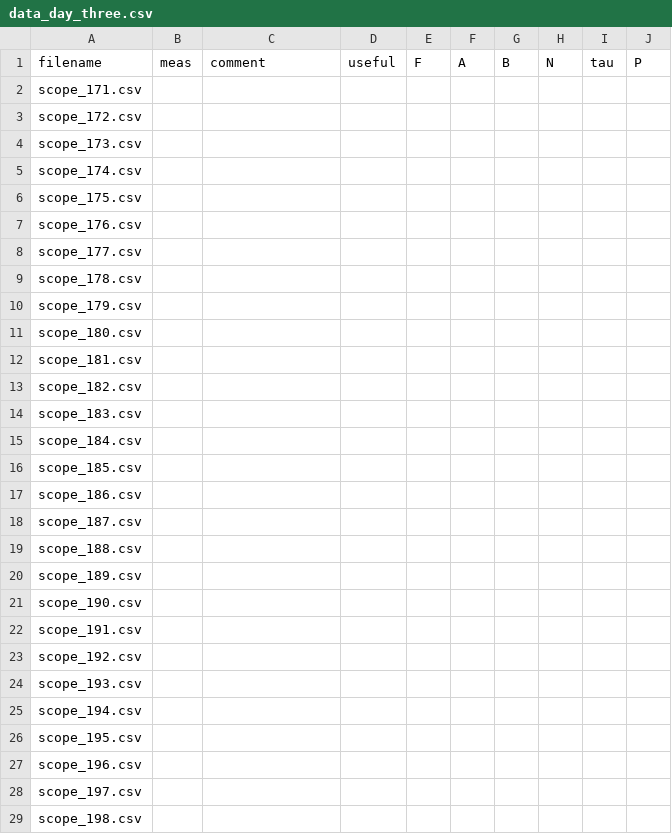
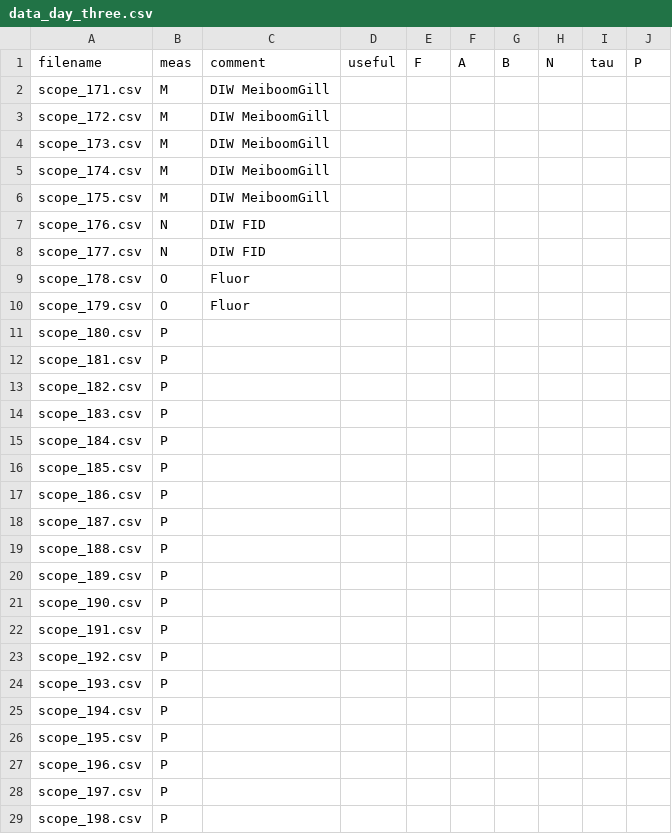
Before and after one commit to kolja-wagner/nmr_fkp, a CSV file: data_day_three.csv, drawn as a sheet; only a part is shown; the diff covers the shown part only.

```diff
--- a/data_day_three.csv
+++ b/data_day_three.csv
@@ -1,29 +1,29 @@
 filename,meas,comment,useful,F,A,B,N,tau,P
-scope_171.csv,,,,,,,,,
-scope_172.csv,,,,,,,,,
-scope_173.csv,,,,,,,,,
-scope_174.csv,,,,,,,,,
-scope_175.csv,,,,,,,,,
-scope_176.csv,,,,,,,,,
-scope_177.csv,,,,,,,,,
-scope_178.csv,,,,,,,,,
-scope_179.csv,,,,,,,,,
-scope_180.csv,,,,,,,,,
-scope_181.csv,,,,,,,,,
-scope_182.csv,,,,,,,,,
-scope_183.csv,,,,,,,,,
-scope_184.csv,,,,,,,,,
-scope_185.csv,,,,,,,,,
-scope_186.csv,,,,,,,,,
-scope_187.csv,,,,,,,,,
-scope_188.csv,,,,,,,,,
-scope_189.csv,,,,,,,,,
-scope_190.csv,,,,,,,,,
-scope_191.csv,,,,,,,,,
-scope_192.csv,,,,,,,,,
-scope_193.csv,,,,,,,,,
-scope_194.csv,,,,,,,,,
-scope_195.csv,,,,,,,,,
-scope_196.csv,,,,,,,,,
-scope_197.csv,,,,,,,,,
-scope_198.csv,,,,,,,,,
+scope_171.csv,M,DIW MeiboomGill,,,,,,,
+scope_172.csv,M,DIW MeiboomGill,,,,,,,
+scope_173.csv,M,DIW MeiboomGill,,,,,,,
+scope_174.csv,M,DIW MeiboomGill,,,,,,,
+scope_175.csv,M,DIW MeiboomGill,,,,,,,
+scope_176.csv,N,DIW FID,,,,,,,
+scope_177.csv,N,DIW FID,,,,,,,
+scope_178.csv,O,Fluor,,,,,,,
+scope_179.csv,O,Fluor,,,,,,,
+scope_180.csv,P,,,,,,,,
+scope_181.csv,P,,,,,,,,
+scope_182.csv,P,,,,,,,,
+scope_183.csv,P,,,,,,,,
+scope_184.csv,P,,,,,,,,
+scope_185.csv,P,,,,,,,,
+scope_186.csv,P,,,,,,,,
+scope_187.csv,P,,,,,,,,
+scope_188.csv,P,,,,,,,,
+scope_189.csv,P,,,,,,,,
+scope_190.csv,P,,,,,,,,
+scope_191.csv,P,,,,,,,,
+scope_192.csv,P,,,,,,,,
+scope_193.csv,P,,,,,,,,
+scope_194.csv,P,,,,,,,,
+scope_195.csv,P,,,,,,,,
+scope_196.csv,P,,,,,,,,
+scope_197.csv,P,,,,,,,,
+scope_198.csv,P,,,,,,,,
```
Also changed, not shown: 10 edited cells elsewhere in this file, 3 other files.
